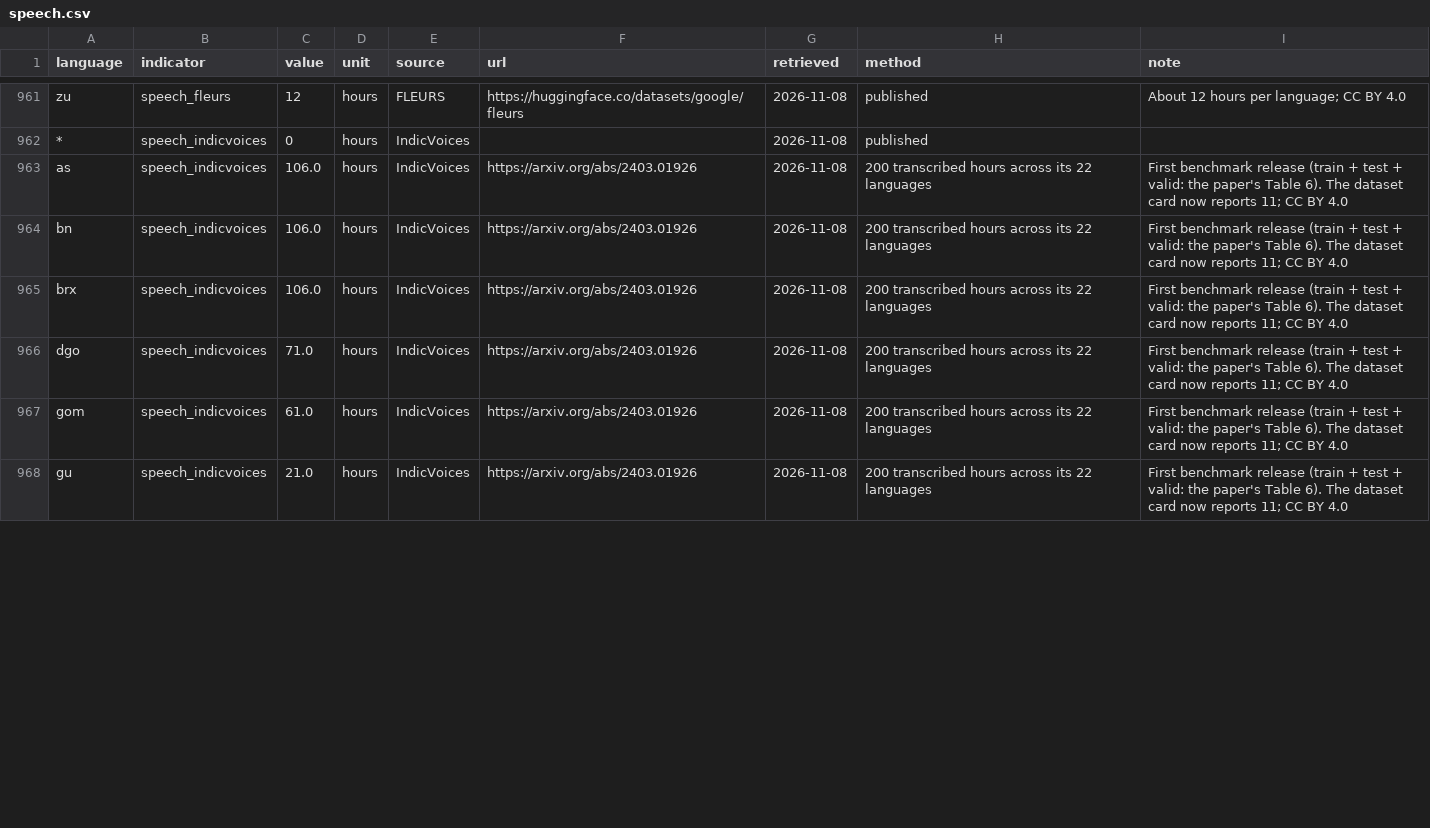
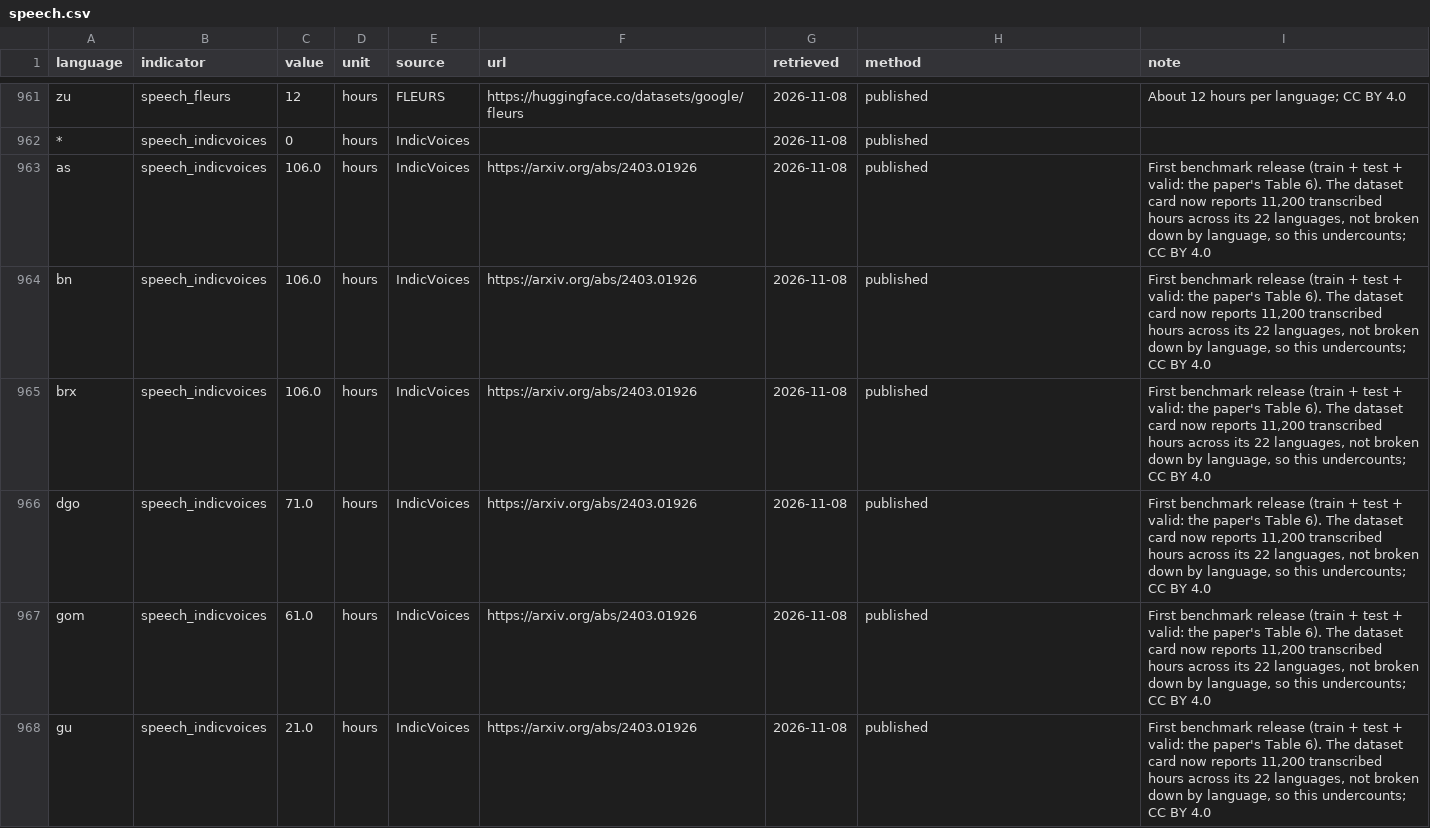
Before and after one commit to sandyfritchie/ltdi, a CSV file: data/records/speech.csv, drawn as a sheet; only a part is shown, gaps mark what is left out; the diff covers the shown part only.

```diff
--- a/data/records/speech.csv
+++ b/data/records/speech.csv
@@ -962,7 +962,7 @@ zu,speech_fleurs,12,hours,FLEURS,https://huggingface.co/datasets/google/fleurs,2
 *,speech_indicvoices,0,hours,IndicVoices,,2026-11-08,published,
-as,speech_indicvoices,106.0,hours,IndicVoices,https://arxiv.org/abs/2403.01926,2026-11-08,200 transcribed hours across its 22 languages,First benchmark release (train + test + valid: the paper's Table 6). The dataset card now reports 11; CC BY 4.0
-bn,speech_indicvoices,106.0,hours,IndicVoices,https://arxiv.org/abs/2403.01926,2026-11-08,200 transcribed hours across its 22 languages,First benchmark release (train + test + valid: the paper's Table 6). The dataset card now reports 11; CC BY 4.0
-brx,speech_indicvoices,106.0,hours,IndicVoices,https://arxiv.org/abs/2403.01926,2026-11-08,200 transcribed hours across its 22 languages,First benchmark release (train + test + valid: the paper's Table 6). The dataset card now reports 11; CC BY 4.0
-dgo,speech_indicvoices,71.0,hours,IndicVoices,https://arxiv.org/abs/2403.01926,2026-11-08,200 transcribed hours across its 22 languages,First benchmark release (train + test + valid: the paper's Table 6). The dataset card now reports 11; CC BY 4.0
-gom,speech_indicvoices,61.0,hours,IndicVoices,https://arxiv.org/abs/2403.01926,2026-11-08,200 transcribed hours across its 22 languages,First benchmark release (train + test + valid: the paper's Table 6). The dataset card now reports 11; CC BY 4.0
-gu,speech_indicvoices,21.0,hours,IndicVoices,https://arxiv.org/abs/2403.01926,2026-11-08,200 transcribed hours across its 22 languages,First benchmark release (train + test + valid: the paper's Table 6). The dataset card now reports 11; CC BY 4.0
+as,speech_indicvoices,106.0,hours,IndicVoices,https://arxiv.org/abs/2403.01926,2026-11-08,published,"First benchmark release (train + test + valid: the paper's Table 6). The dataset card now reports 11,200 transcribed hours across its 22 languages, not broken down by language, so this undercounts; CC BY 4.0"
+bn,speech_indicvoices,106.0,hours,IndicVoices,https://arxiv.org/abs/2403.01926,2026-11-08,published,"First benchmark release (train + test + valid: the paper's Table 6). The dataset card now reports 11,200 transcribed hours across its 22 languages, not broken down by language, so this undercounts; CC BY 4.0"
+brx,speech_indicvoices,106.0,hours,IndicVoices,https://arxiv.org/abs/2403.01926,2026-11-08,published,"First benchmark release (train + test + valid: the paper's Table 6). The dataset card now reports 11,200 transcribed hours across its 22 languages, not broken down by language, so this undercounts; CC BY 4.0"
+dgo,speech_indicvoices,71.0,hours,IndicVoices,https://arxiv.org/abs/2403.01926,2026-11-08,published,"First benchmark release (train + test + valid: the paper's Table 6). The dataset card now reports 11,200 transcribed hours across its 22 languages, not broken down by language, so this undercounts; CC BY 4.0"
+gom,speech_indicvoices,61.0,hours,IndicVoices,https://arxiv.org/abs/2403.01926,2026-11-08,published,"First benchmark release (train + test + valid: the paper's Table 6). The dataset card now reports 11,200 transcribed hours across its 22 languages, not broken down by language, so this undercounts; CC BY 4.0"
+gu,speech_indicvoices,21.0,hours,IndicVoices,https://arxiv.org/abs/2403.01926,2026-11-08,published,"First benchmark release (train + test + valid: the paper's Table 6). The dataset card now reports 11,200 transcribed hours across its 22 languages, not broken down by language, so this undercounts; CC BY 4.0"
```
Also changed, not shown: 32 edited cells elsewhere in this file, config/speech_datasets.csv, 22 other files.
